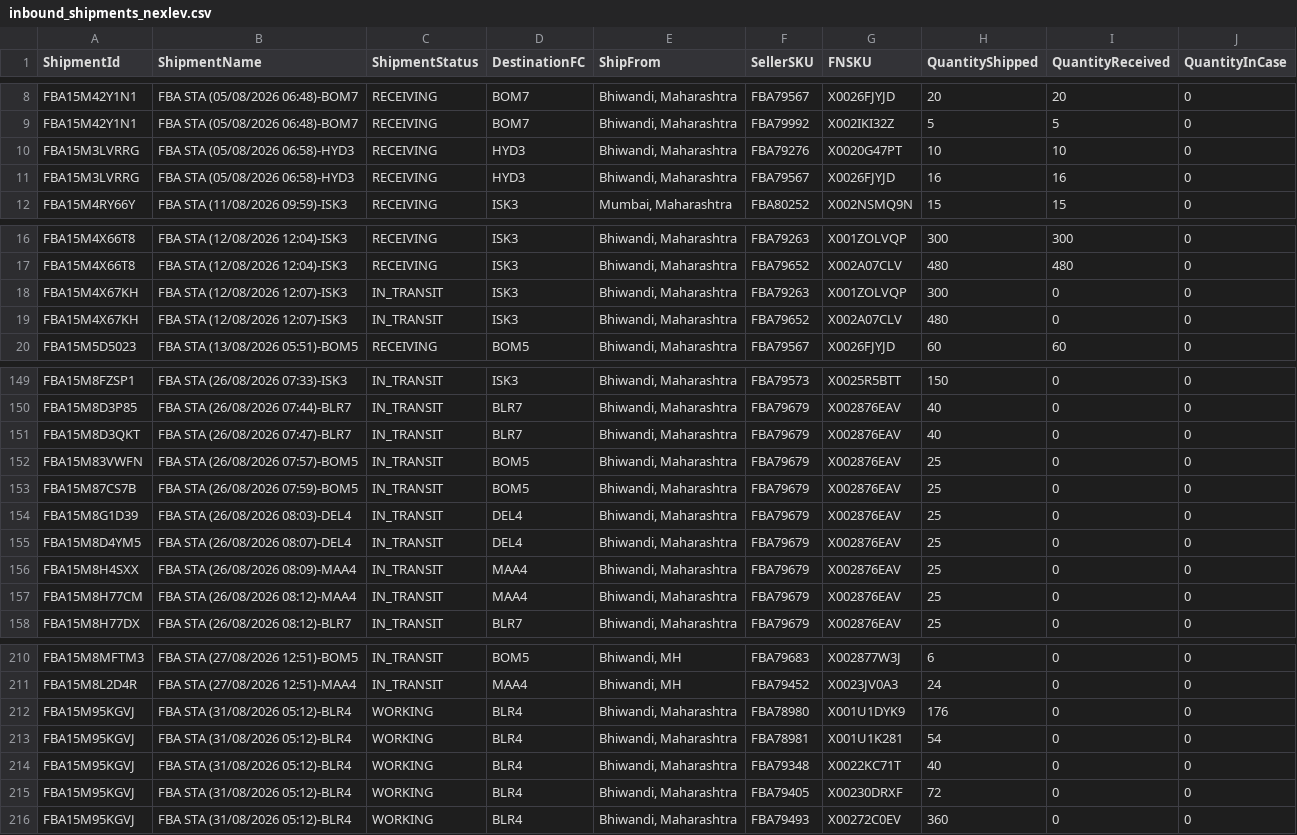
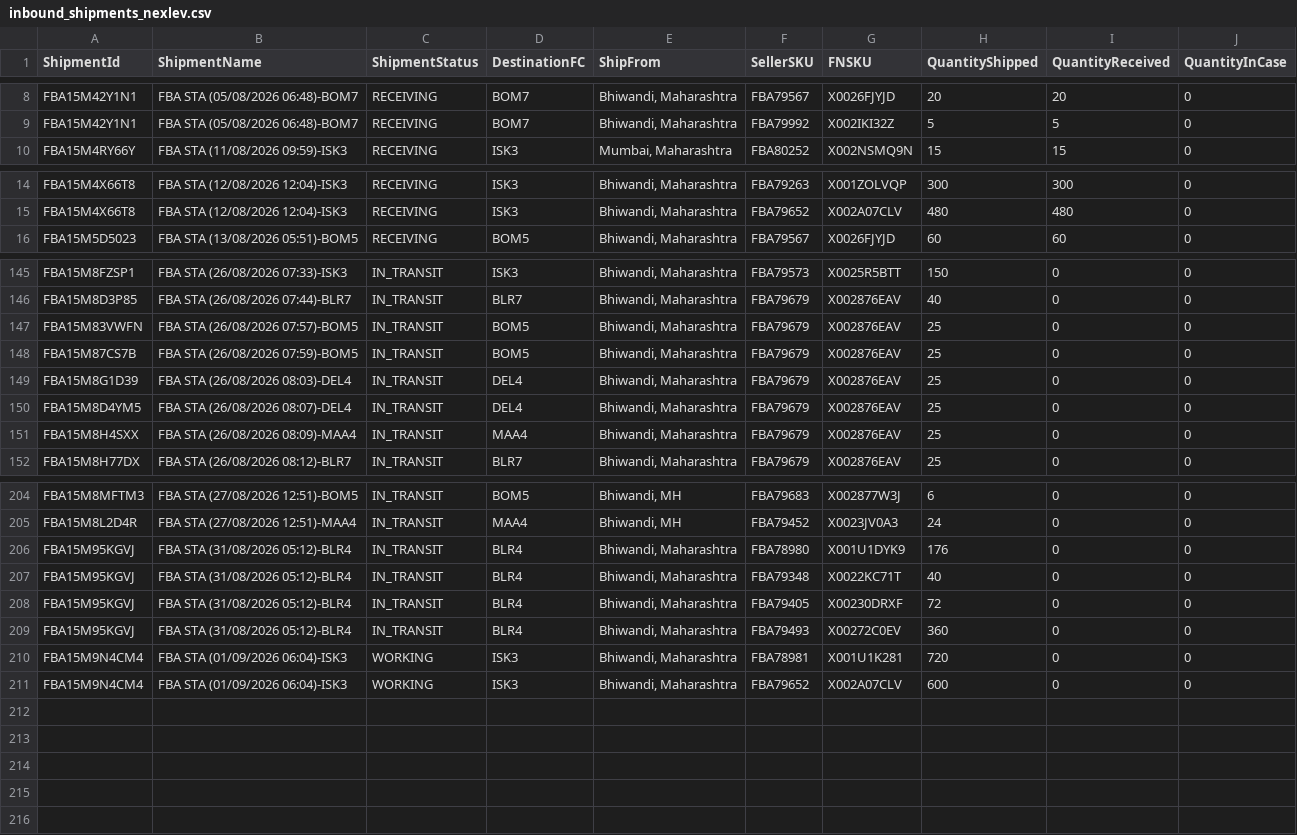
Before and after one commit to nitesh-lang/am-replenishment, a CSV file: data/input/inbound_shipments_nexlev.csv, drawn as a sheet; only a part is shown, gaps mark what is left out.

```diff
--- a/data/input/inbound_shipments_nexlev.csv
+++ b/data/input/inbound_shipments_nexlev.csv
@@ -9,4 +9,2 @@ FBA15M42Y1N1,FBA STA (05/08/2026 06:48)-BOM7,RECEIVING,BOM7,"Bhiwandi, Maharasht
 FBA15M42Y1N1,FBA STA (05/08/2026 06:48)-BOM7,RECEIVING,BOM7,"Bhiwandi, Maharashtra",FBA79992,X002IKI32Z,5,5,0
-FBA15M3LVRRG,FBA STA (05/08/2026 06:58)-HYD3,RECEIVING,HYD3,"Bhiwandi, Maharashtra",FBA79276,X0020G47PT,10,10,0
-FBA15M3LVRRG,FBA STA (05/08/2026 06:58)-HYD3,RECEIVING,HYD3,"Bhiwandi, Maharashtra",FBA79567,X0026FJYJD,16,16,0
 FBA15M4RY66Y,FBA STA (11/08/2026 09:59)-ISK3,RECEIVING,ISK3,"Mumbai, Maharashtra",FBA80252,X002NSMQ9N,15,15,0
@@ -17,4 +15,2 @@ FBA15M4X66T8,FBA STA (12/08/2026 12:04)-ISK3,RECEIVING,ISK3,"Bhiwandi, Maharasht
 FBA15M4X66T8,FBA STA (12/08/2026 12:04)-ISK3,RECEIVING,ISK3,"Bhiwandi, Maharashtra",FBA79652,X002A07CLV,480,480,0
-FBA15M4X67KH,FBA STA (12/08/2026 12:07)-ISK3,IN_TRANSIT,ISK3,"Bhiwandi, Maharashtra",FBA79263,X001ZOLVQP,300,0,0
-FBA15M4X67KH,FBA STA (12/08/2026 12:07)-ISK3,IN_TRANSIT,ISK3,"Bhiwandi, Maharashtra",FBA79652,X002A07CLV,480,0,0
 FBA15M5D5023,FBA STA (13/08/2026 05:51)-BOM5,RECEIVING,BOM5,"Bhiwandi, Maharashtra",FBA79567,X0026FJYJD,60,60,0
@@ -150,3 +146,2 @@ FBA15M8FZSP1,FBA STA (26/08/2026 07:33)-ISK3,IN_TRANSIT,ISK3,"Bhiwandi, Maharash
 FBA15M8D3P85,FBA STA (26/08/2026 07:44)-BLR7,IN_TRANSIT,BLR7,"Bhiwandi, Maharashtra",FBA79679,X002876EAV,40,0,0
-FBA15M8D3QKT,FBA STA (26/08/2026 07:47)-BLR7,IN_TRANSIT,BLR7,"Bhiwandi, Maharashtra",FBA79679,X002876EAV,40,0,0
 FBA15M83VWFN,FBA STA (26/08/2026 07:57)-BOM5,IN_TRANSIT,BOM5,"Bhiwandi, Maharashtra",FBA79679,X002876EAV,25,0,0
@@ -156,3 +151,2 @@ FBA15M8D4YM5,FBA STA (26/08/2026 08:07)-DEL4,IN_TRANSIT,DEL4,"Bhiwandi, Maharash
 FBA15M8H4SXX,FBA STA (26/08/2026 08:09)-MAA4,IN_TRANSIT,MAA4,"Bhiwandi, Maharashtra",FBA79679,X002876EAV,25,0,0
-FBA15M8H77CM,FBA STA (26/08/2026 08:12)-MAA4,IN_TRANSIT,MAA4,"Bhiwandi, Maharashtra",FBA79679,X002876EAV,25,0,0
 FBA15M8H77DX,FBA STA (26/08/2026 08:12)-BLR7,IN_TRANSIT,BLR7,"Bhiwandi, Maharashtra",FBA79679,X002876EAV,25,0,0
@@ -211,6 +205,7 @@ FBA15M8MFTM3,FBA STA (27/08/2026 12:51)-BOM5,IN_TRANSIT,BOM5,"Bhiwandi, MH",FBA7
 FBA15M8L2D4R,FBA STA (27/08/2026 12:51)-MAA4,IN_TRANSIT,MAA4,"Bhiwandi, MH",FBA79452,X0023JV0A3,24,0,0
-FBA15M95KGVJ,FBA STA (31/08/2026 05:12)-BLR4,WORKING,BLR4,"Bhiwandi, Maharashtra",FBA78980,X001U1DYK9,176,0,0
-FBA15M95KGVJ,FBA STA (31/08/2026 05:12)-BLR4,WORKING,BLR4,"Bhiwandi, Maharashtra",FBA78981,X001U1K281,54,0,0
-FBA15M95KGVJ,FBA STA (31/08/2026 05:12)-BLR4,WORKING,BLR4,"Bhiwandi, Maharashtra",FBA79348,X0022KC71T,40,0,0
-FBA15M95KGVJ,FBA STA (31/08/2026 05:12)-BLR4,WORKING,BLR4,"Bhiwandi, Maharashtra",FBA79405,X00230DRXF,72,0,0
-FBA15M95KGVJ,FBA STA (31/08/2026 05:12)-BLR4,WORKING,BLR4,"Bhiwandi, Maharashtra",FBA79493,X00272C0EV,360,0,0
+FBA15M95KGVJ,FBA STA (31/08/2026 05:12)-BLR4,IN_TRANSIT,BLR4,"Bhiwandi, Maharashtra",FBA78980,X001U1DYK9,176,0,0
+FBA15M95KGVJ,FBA STA (31/08/2026 05:12)-BLR4,IN_TRANSIT,BLR4,"Bhiwandi, Maharashtra",FBA79348,X0022KC71T,40,0,0
+FBA15M95KGVJ,FBA STA (31/08/2026 05:12)-BLR4,IN_TRANSIT,BLR4,"Bhiwandi, Maharashtra",FBA79405,X00230DRXF,72,0,0
+FBA15M95KGVJ,FBA STA (31/08/2026 05:12)-BLR4,IN_TRANSIT,BLR4,"Bhiwandi, Maharashtra",FBA79493,X00272C0EV,360,0,0
+FBA15M9N4CM4,FBA STA (01/09/2026 06:04)-ISK3,WORKING,ISK3,"Bhiwandi, Maharashtra",FBA78981,X001U1K281,720,0,0
+FBA15M9N4CM4,FBA STA (01/09/2026 06:04)-ISK3,WORKING,ISK3,"Bhiwandi, Maharashtra",FBA79652,X002A07CLV,600,0,0
```
Also changed, not shown: data/input/inbound_shipments_viomi.csv, data/input/inbound_shipments_wm.csv, 1 other file.
